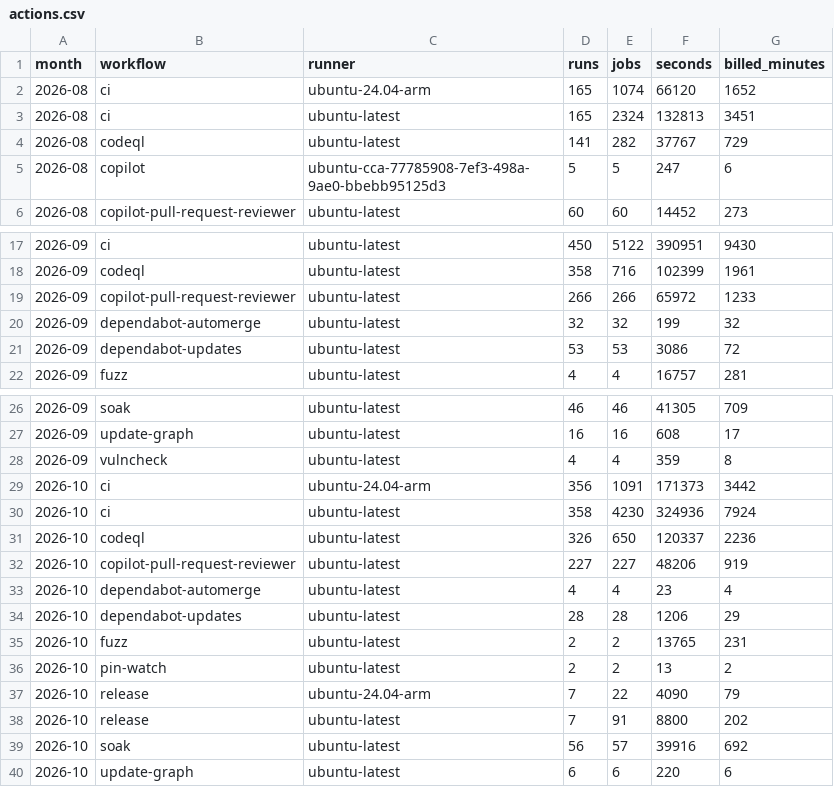
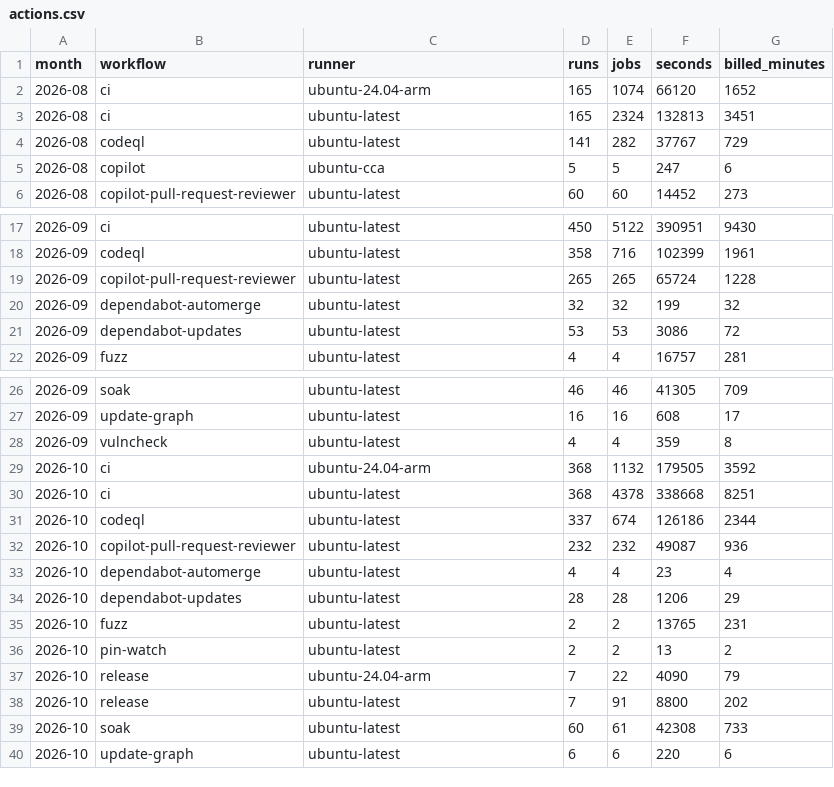
Before and after one commit to smallhoursorg/hotserve, a CSV file: usage/actions.csv, drawn as a sheet; only a part is shown, gaps mark what is left out.

```diff
--- a/usage/actions.csv
+++ b/usage/actions.csv
@@ -4,3 +4,3 @@ month,workflow,runner,runs,jobs,seconds,billed_minutes
 2026-08,codeql,ubuntu-latest,141,282,37767,729
-2026-08,copilot,ubuntu-cca-77785908-7ef3-498a-9ae0-bbebb95125d3,5,5,247,6
+2026-08,copilot,ubuntu-cca,5,5,247,6
 2026-08,copilot-pull-request-reviewer,ubuntu-latest,60,60,14452,273
@@ -18,3 +18,3 @@ month,workflow,runner,runs,jobs,seconds,billed_minutes
 2026-09,codeql,ubuntu-latest,358,716,102399,1961
-2026-09,copilot-pull-request-reviewer,ubuntu-latest,266,266,65972,1233
+2026-09,copilot-pull-request-reviewer,ubuntu-latest,265,265,65724,1228
 2026-09,dependabot-automerge,ubuntu-latest,32,32,199,32
@@ -28,6 +28,6 @@ month,workflow,runner,runs,jobs,seconds,billed_minutes
 2026-09,vulncheck,ubuntu-latest,4,4,359,8
-2026-10,ci,ubuntu-24.04-arm,356,1091,171373,3442
-2026-10,ci,ubuntu-latest,358,4230,324936,7924
-2026-10,codeql,ubuntu-latest,326,650,120337,2236
-2026-10,copilot-pull-request-reviewer,ubuntu-latest,227,227,48206,919
+2026-10,ci,ubuntu-24.04-arm,368,1132,179505,3592
+2026-10,ci,ubuntu-latest,368,4378,338668,8251
+2026-10,codeql,ubuntu-latest,337,674,126186,2344
+2026-10,copilot-pull-request-reviewer,ubuntu-latest,232,232,49087,936
 2026-10,dependabot-automerge,ubuntu-latest,4,4,23,4
@@ -38,3 +38,3 @@ month,workflow,runner,runs,jobs,seconds,billed_minutes
 2026-10,release,ubuntu-latest,7,91,8800,202
-2026-10,soak,ubuntu-latest,56,57,39916,692
+2026-10,soak,ubuntu-latest,60,61,42308,733
 2026-10,update-graph,ubuntu-latest,6,6,220,6
```
Also changed, not shown: usage/claude.csv, 6 other files.
